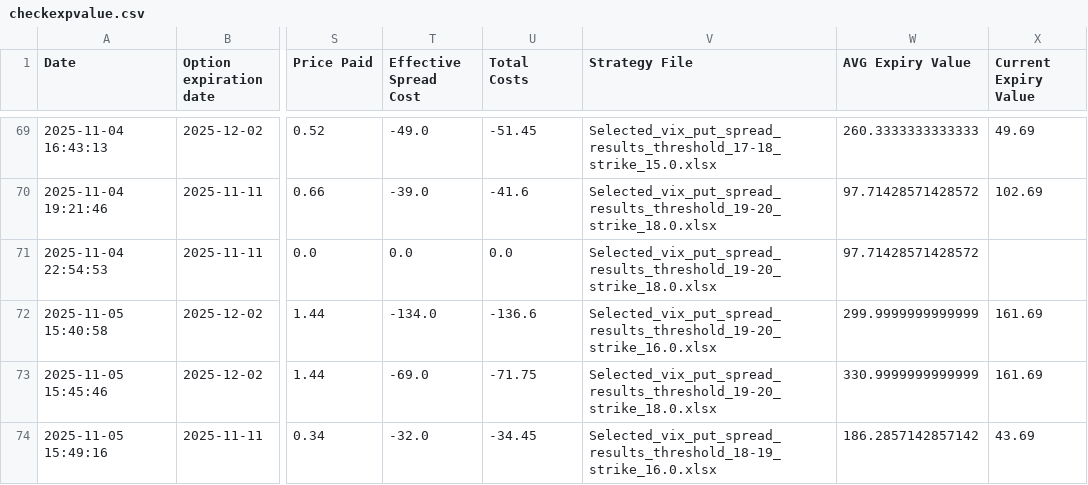
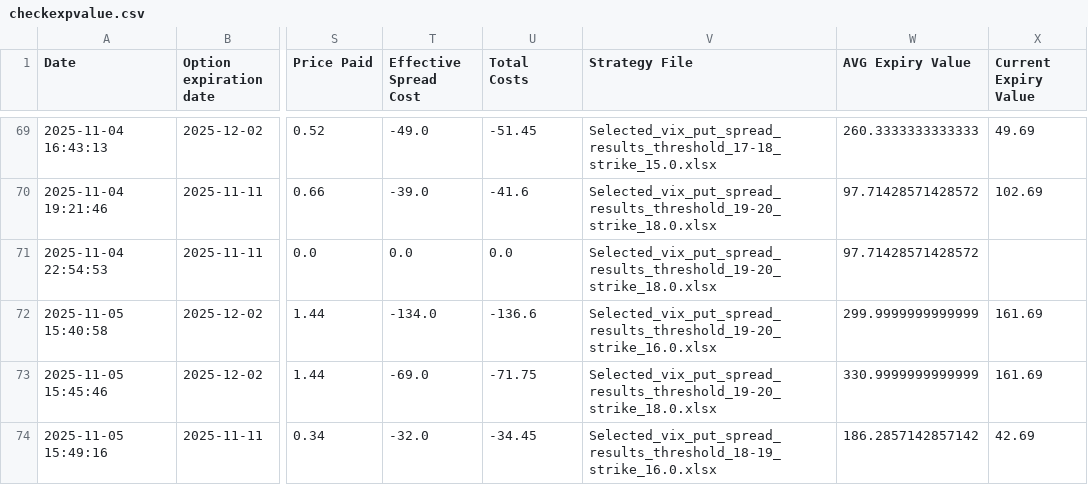
Before and after one commit to BenjiFaccin/VIX_trading_strategy_VMbbb, a CSV file: static/data/checkexpvalue.csv, drawn as a sheet; only a part is shown, gaps mark what is left out; the diff covers the shown part only; the diff names each change by its address in the sheet, - before the commit and + after, or states it on an @@ line.

Commit message:
Trade Update

```diff
--- a/static/data/checkexpvalue.csv
+++ b/static/data/checkexpvalue.csv
-X74 (Current Expiry Value): 43.69
+X74 (Current Expiry Value): 42.69
```
Also changed, not shown: 11 edited cells elsewhere in this file.
